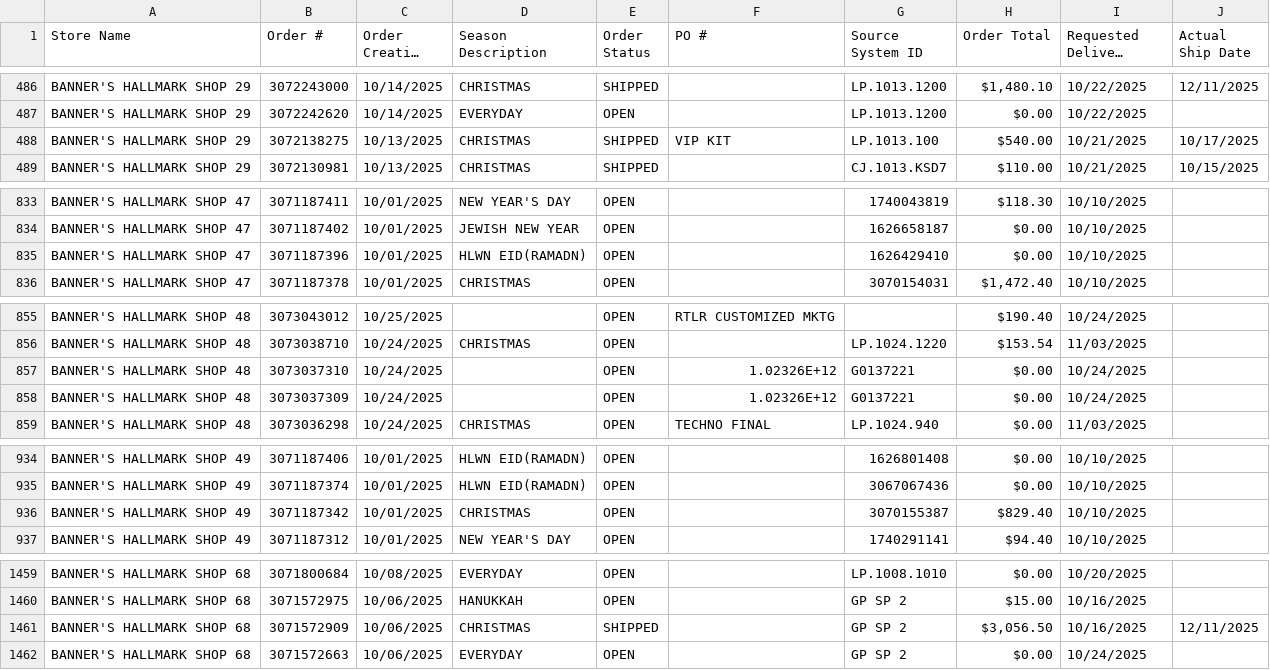
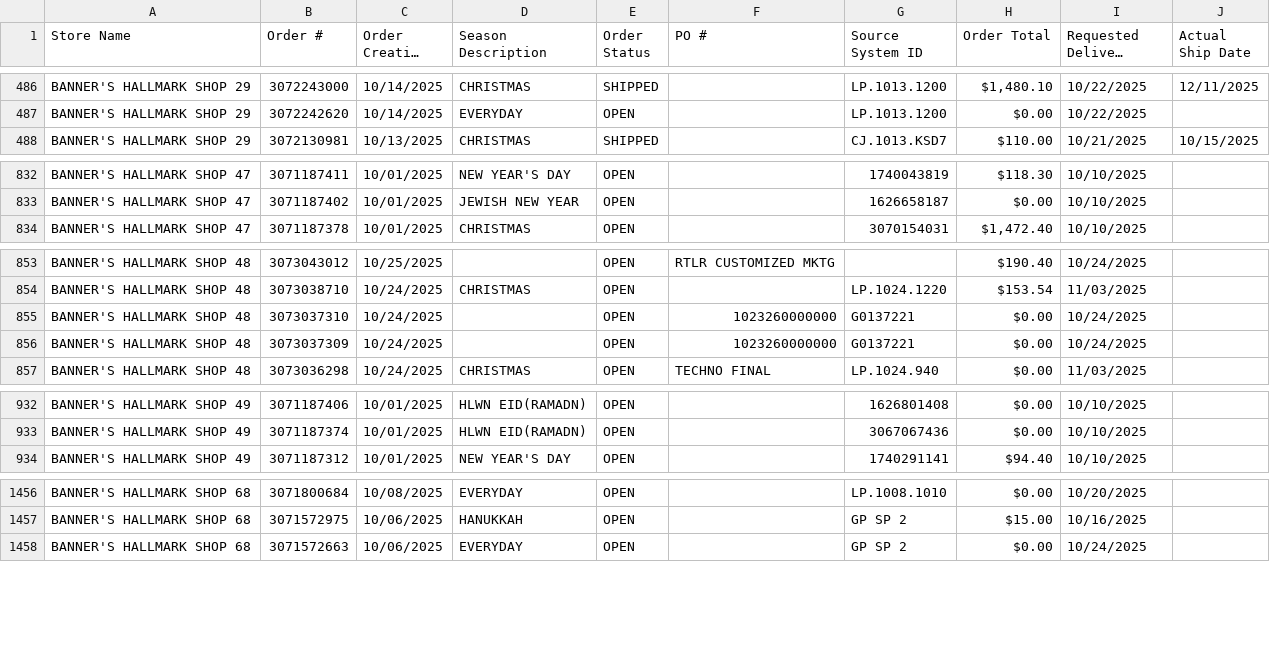
Before and after one commit to noematicsllc/hcscraper, a CSV file: search_results/orders_202510.csv, drawn as a sheet; only a part is shown, gaps mark what is left out; long unchanged cells end in ….

```diff
--- a/search_results/orders_202510.csv
+++ b/search_results/orders_202510.csv
@@ -487,3 +487,2 @@ BANNER'S HALLMARK SHOP 29,3072243000,10/14/2025,CHRISTMAS,SHIPPED,,LP.1013.1200,
 BANNER'S HALLMARK SHOP 29,3072242620,10/14/2025,EVERYDAY,OPEN,,LP.1013.1200,$0.00,10/22/2025,
-BANNER'S HALLMARK SHOP 29,3072138275,10/13/2025,CHRISTMAS,SHIPPED,VIP KIT,LP.1013.100,$540.00,10/21/2025,10/17/2025
 BANNER'S HALLMARK SHOP 29,3072130981,10/13/2025,CHRISTMAS,SHIPPED,,CJ.1013.KSD7,$110.00,10/21/2025,10/15/2025
@@ -834,3 +833,2 @@ BANNER'S HALLMARK SHOP 47,3071187411,10/01/2025,NEW YEAR'S DAY,OPEN,,1740043819,
 BANNER'S HALLMARK SHOP 47,3071187402,10/01/2025,JEWISH NEW YEAR,OPEN,,1626658187,$0.00,10/10/2025,
-BANNER'S HALLMARK SHOP 47,3071187396,10/01/2025,HLWN EID(RAMADN),OPEN,,1626429410,$0.00,10/10/2025,
 BANNER'S HALLMARK SHOP 47,3071187378,10/01/2025,CHRISTMAS,OPEN,,3070154031,"$1,472.40",10/10/2025,
@@ -856,4 +854,4 @@ BANNER'S HALLMARK SHOP 48,3073043012,10/25/2025,,OPEN,RTLR CUSTOMIZED MKTG,,$190
 BANNER'S HALLMARK SHOP 48,3073038710,10/24/2025,CHRISTMAS,OPEN,,LP.1024.1220,$153.54,11/03/2025,
-BANNER'S HALLMARK SHOP 48,3073037310,10/24/2025,,OPEN,1.02326E+12,G0137221,$0.00,10/24/2025,
-BANNER'S HALLMARK SHOP 48,3073037309,10/24/2025,,OPEN,1.02326E+12,G0137221,$0.00,10/24/2025,
+BANNER'S HALLMARK SHOP 48,3073037310,10/24/2025,,OPEN,1023260000000,G0137221,$0.00,10/24/2025,
+BANNER'S HALLMARK SHOP 48,3073037309,10/24/2025,,OPEN,1023260000000,G0137221,$0.00,10/24/2025,
 BANNER'S HALLMARK SHOP 48,3073036298,10/24/2025,CHRISTMAS,OPEN,TECHNO FINAL,LP.1024.940,$0.00,11/03/2025,
@@ -935,3 +933,2 @@ BANNER'S HALLMARK SHOP 49,3071187406,10/01/2025,HLWN EID(RAMADN),OPEN,,162680140
 BANNER'S HALLMARK SHOP 49,3071187374,10/01/2025,HLWN EID(RAMADN),OPEN,,3067067436,$0.00,10/10/2025,
-BANNER'S HALLMARK SHOP 49,3071187342,10/01/2025,CHRISTMAS,OPEN,,3070155387,$829.40,10/10/2025,
 BANNER'S HALLMARK SHOP 49,3071187312,10/01/2025,NEW YEAR'S DAY,OPEN,,1740291141,$94.40,10/10/2025,
@@ -1460,3 +1457,2 @@ BANNER'S HALLMARK SHOP 68,3071800684,10/08/2025,EVERYDAY,OPEN,,LP.1008.1010,$0.0
 BANNER'S HALLMARK SHOP 68,3071572975,10/06/2025,HANUKKAH,OPEN,,GP SP 2,$15.00,10/16/2025,
-BANNER'S HALLMARK SHOP 68,3071572909,10/06/2025,CHRISTMAS,SHIPPED,,GP SP 2,"$3,056.50",10/16/2025,12/11/2025
 BANNER'S HALLMARK SHOP 68,3071572663,10/06/2025,EVERYDAY,OPEN,,GP SP 2,$0.00,10/24/2025,
```
Also changed, not shown: search_results/orders_202511.csv, search_results/orders_202512.csv, 11 other files.
